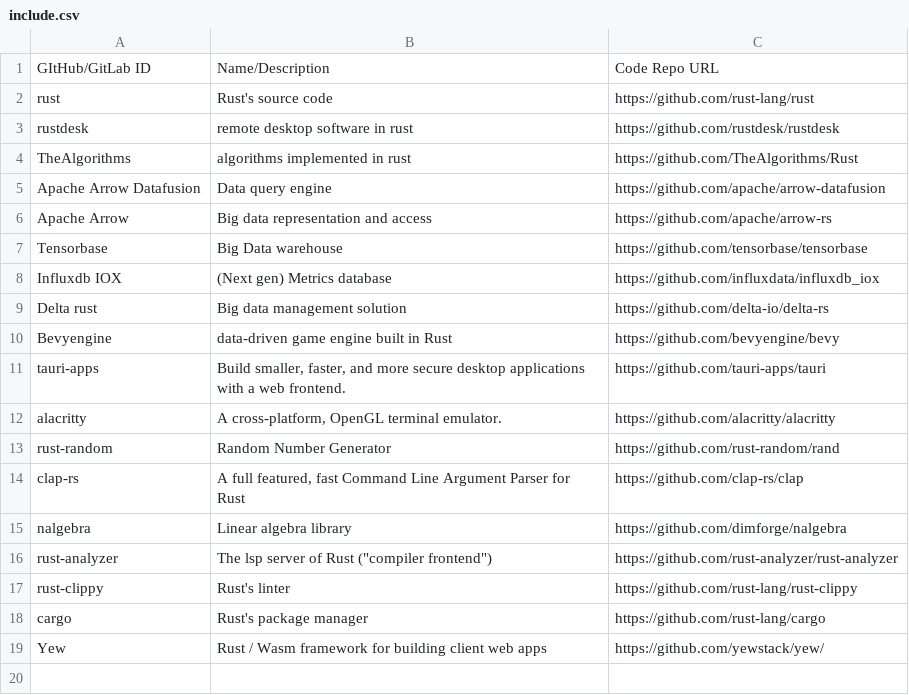
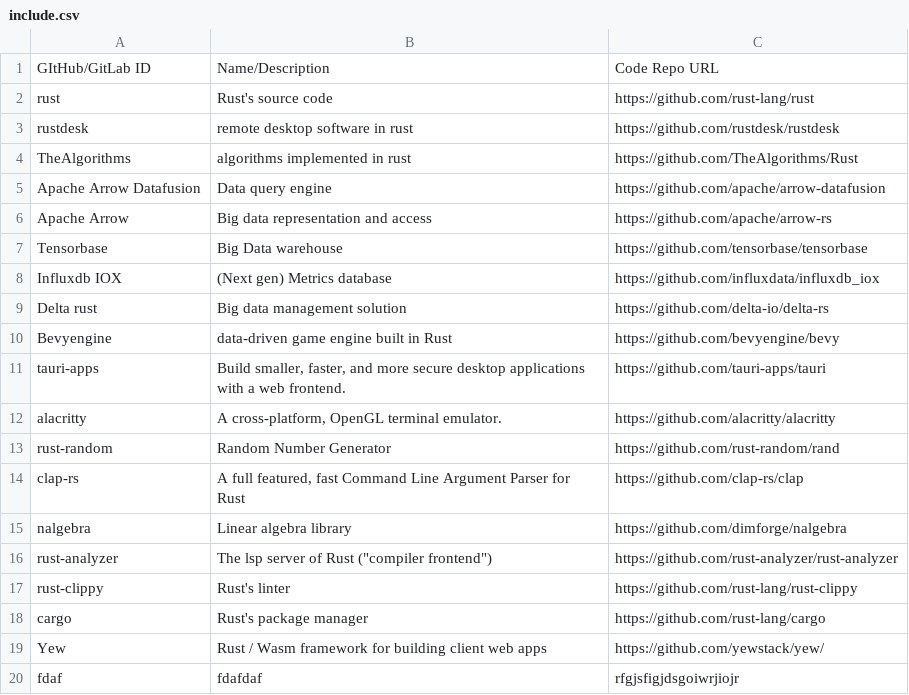
Before and after one commit to codota/tabnine-rust-community-model, a CSV file: include.csv, drawn as a sheet; the diff names each change by its address in the sheet, - before the commit and + after, or states it on an @@ line.

Commit message:
Update include.csv

```diff
--- a/include.csv
+++ b/include.csv
+row 20: fdaf | fdafdaf | rfgjsfigjdsgoiwrjiojr
```
